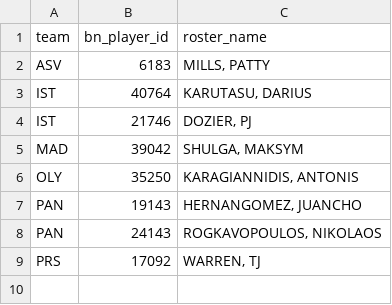
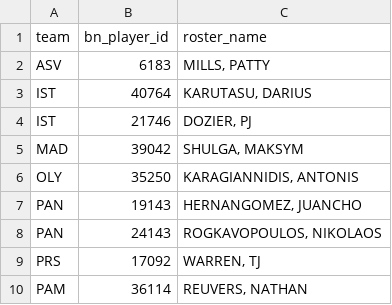
Before and after one commit to straf10/675hoops-Euroleague-Analytics, a CSV file: src/eurohoops/models/injury_aliases.csv, drawn as a sheet; the diff names each change by its address in the sheet, - before the commit and + after, or states it on an @@ line.

Commit message:
M5-INJ: alias Nate Reuvers (PAM) to REUVERS, NATHAN
BasketNews spells the player "Nate Reuvers"; the 2026 people listing has
"REUVERS, NATHAN" for PAM (same club and surname, 7 games in the 2026 box
scores). With this alias 11 more rows match: 2,056 of 2,451 matched,
395 unmatched (28 pairs), 0 ambiguous; before 2,045 and 406 (29 pairs).

The other unmatched pairs are not spelling problems: Sanz (ASV) is in the
box scores but not the listing; the rest are in neither (see docs/models/m5_inj.md).

```diff
--- a/src/eurohoops/models/injury_aliases.csv
+++ b/src/eurohoops/models/injury_aliases.csv
+row 10: PAM | 36114 | REUVERS, NATHAN
```
Also changed, not shown: 2 other files.
